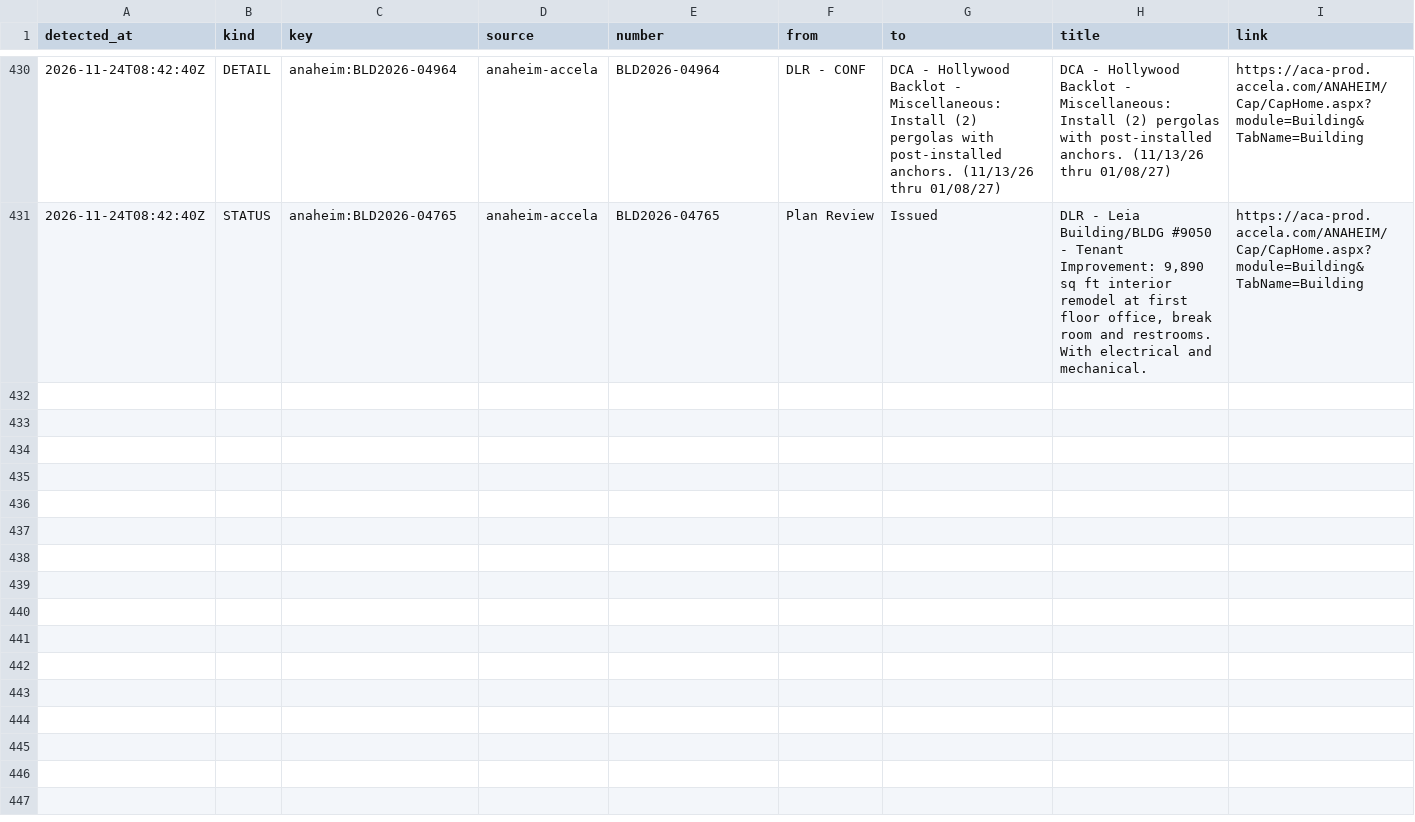
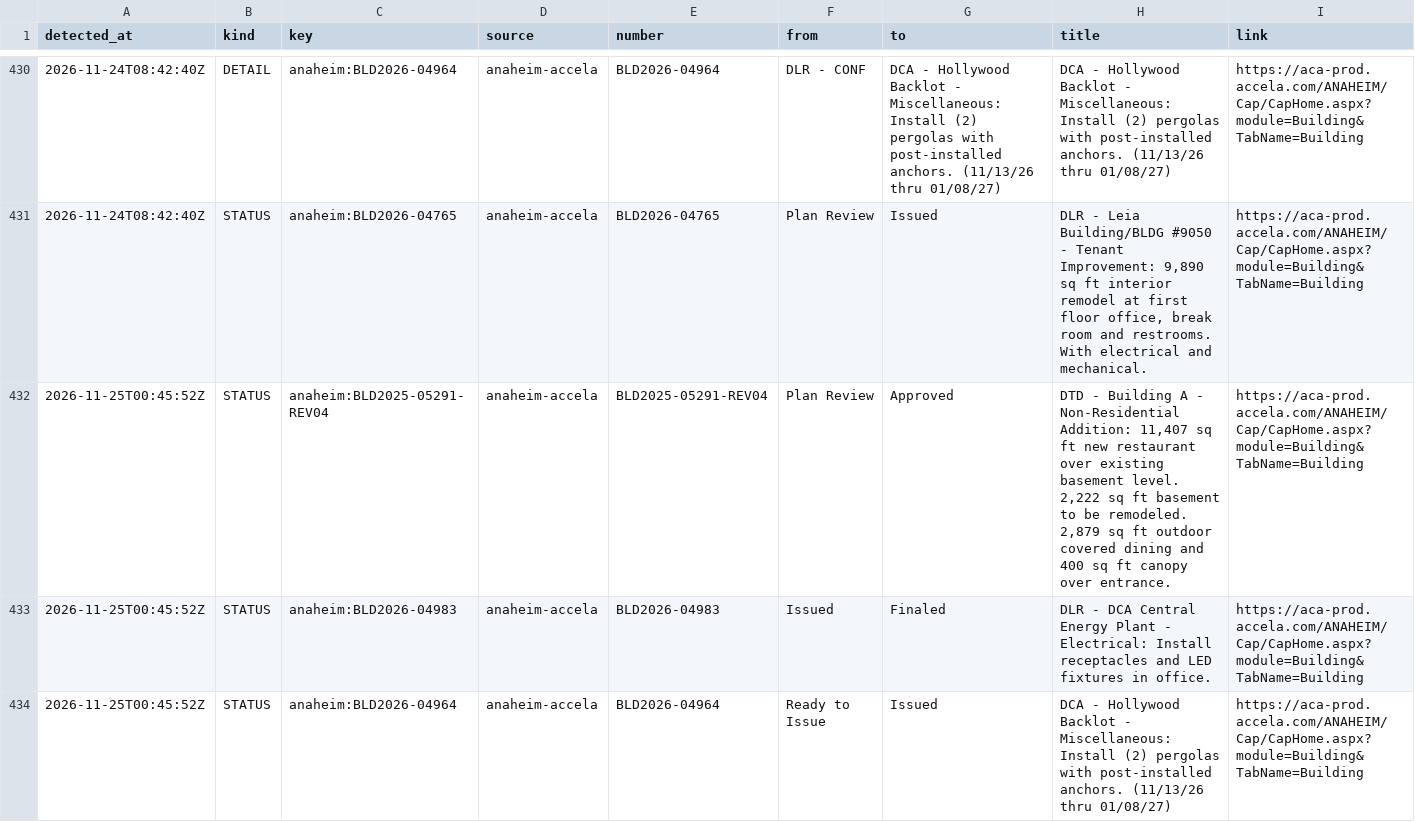
Before and after one commit to scoopdisney/dlr-permit-watch, a CSV file: data/scan/log.csv, drawn as a sheet; only a part is shown, gaps mark what is left out; the diff covers the shown part only.

```diff
--- a/data/scan/log.csv
+++ b/data/scan/log.csv
@@ -431 +431,4 @@ detected_at,kind,key,source,number,from,to,title,link
 2026-11-24T08:42:40Z,STATUS,anaheim:BLD2026-04765,anaheim-accela,BLD2026-04765,Plan Review,Issued,"DLR - Leia Building/BLDG #9050 - Tenant Improvement: 9,890 sq ft interior remodel at first floor office, break room and restrooms. With electrical and mechanical.",https://aca-prod.accela.com/ANAHEIM/Cap/CapHome.aspx?module=Building&TabName=Building
+2026-11-25T00:45:52Z,STATUS,anaheim:BLD2025-05291-REV04,anaheim-accela,BLD2025-05291-REV04,Plan Review,Approved,"DTD - Building A - Non-Residential Addition: 11,407 sq ft new restaurant over existing basement level. 2,222 sq ft basement to be remodeled. 2,879 sq ft outdoor covered dining and 400 sq ft canopy over entrance.",https://aca-prod.accela.com/ANAHEIM/Cap/CapHome.aspx?module=Building&TabName=Building
+2026-11-25T00:45:52Z,STATUS,anaheim:BLD2026-04983,anaheim-accela,BLD2026-04983,Issued,Finaled,DLR - DCA Central Energy Plant - Electrical: Install receptacles and LED fixtures in office.,https://aca-prod.accela.com/ANAHEIM/Cap/CapHome.aspx?module=Building&TabName=Building
+2026-11-25T00:45:52Z,STATUS,anaheim:BLD2026-04964,anaheim-accela,BLD2026-04964,Ready to Issue,Issued,DCA - Hollywood Backlot - Miscellaneous: Install (2) pergolas with post-installed anchors. (11/13/26 thru 01/08/27),https://aca-prod.accela.com/ANAHEIM/Cap/CapHome.aspx?module=Building&TabName=Building
```
Also changed, not shown: 8 added rows elsewhere in this file, data/scan/records.csv, 2 other files.
